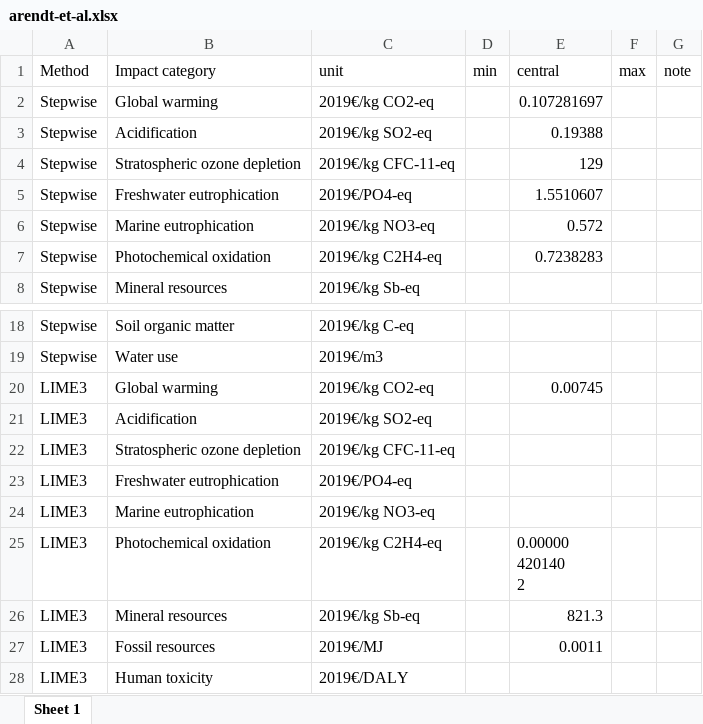
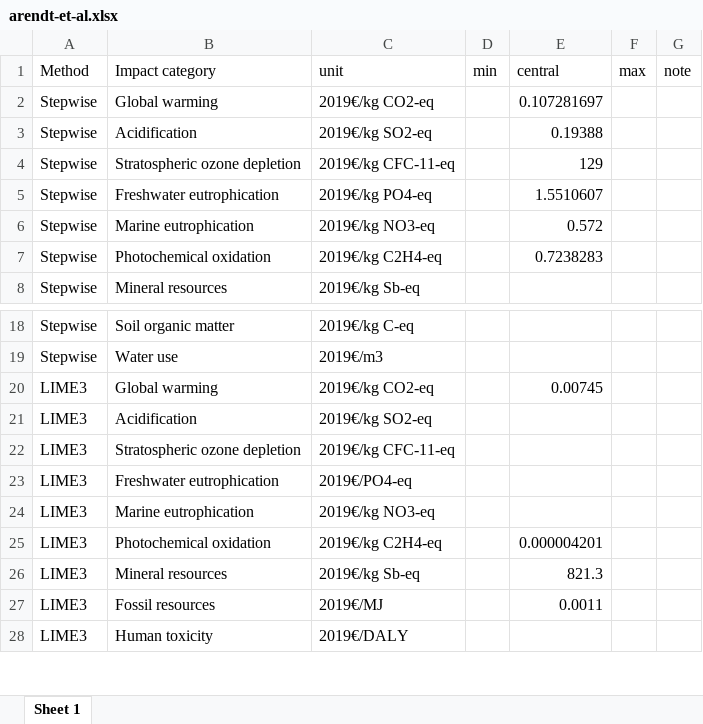
Before and after one commit to dbantje/internalization, an Excel workbook: monetization_factors/arendt-et-al.xlsx, sheet Sheet 1, drawn as a sheet; only a part is shown, gaps mark what is left out; values as stored, in another font and other column widths than the file's, no borders; ↵ is a line break in a cell; the diff names each change by its address in the sheet, - before the commit and + after, or states it on an @@ line.

```diff
--- a/monetization_factors/arendt-et-al.xlsx (sheet Sheet 1)
+++ b/monetization_factors/arendt-et-al.xlsx (sheet Sheet 1)
-C5 (unit): 2019€/PO4-eq
+C5 (unit): 2019€/kg PO4-eq
-E25 (central): 0.00000 ↵ 420140 ↵ 2
+E25 (central): 0.000004201
```
Also changed, not shown: 14 other files.
